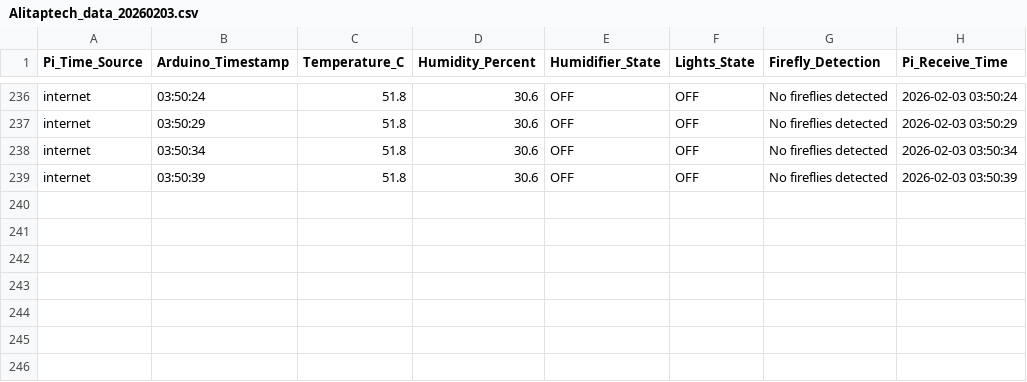
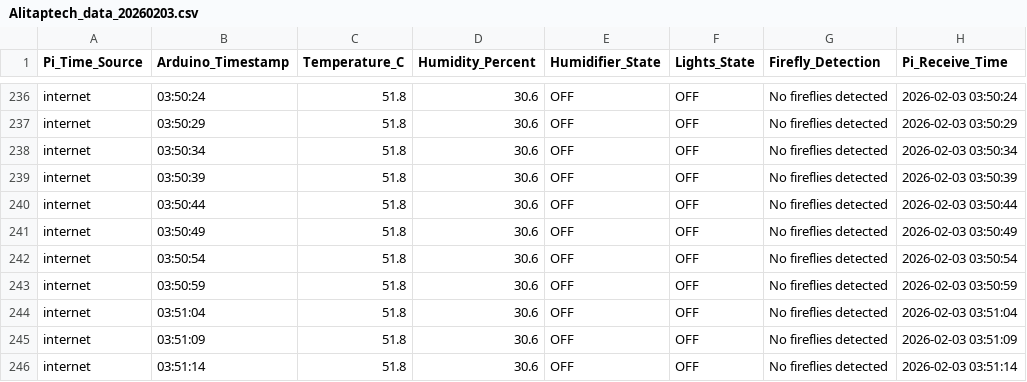
Before and after one commit to Alitaptech/firefly-data, a CSV file: data/Alitaptech_data_20260203.csv, drawn as a sheet; only a part is shown, gaps mark what is left out.

Commit message:
Data update 2026-02-03 03:51:16 - 1 file(s) changed

```diff
--- a/data/Alitaptech_data_20260203.csv
+++ b/data/Alitaptech_data_20260203.csv
@@ -239 +239,8 @@ internet,03:50:34,51.8,30.6,OFF,OFF,No fireflies detected,2026-02-03 03:50:34
 internet,03:50:39,51.8,30.6,OFF,OFF,No fireflies detected,2026-02-03 03:50:39
+internet,03:50:44,51.8,30.6,OFF,OFF,No fireflies detected,2026-02-03 03:50:44
+internet,03:50:49,51.8,30.6,OFF,OFF,No fireflies detected,2026-02-03 03:50:49
+internet,03:50:54,51.8,30.6,OFF,OFF,No fireflies detected,2026-02-03 03:50:54
+internet,03:50:59,51.8,30.6,OFF,OFF,No fireflies detected,2026-02-03 03:50:59
+internet,03:51:04,51.8,30.6,OFF,OFF,No fireflies detected,2026-02-03 03:51:04
+internet,03:51:09,51.8,30.6,OFF,OFF,No fireflies detected,2026-02-03 03:51:09
+internet,03:51:14,51.8,30.6,OFF,OFF,No fireflies detected,2026-02-03 03:51:14
```
